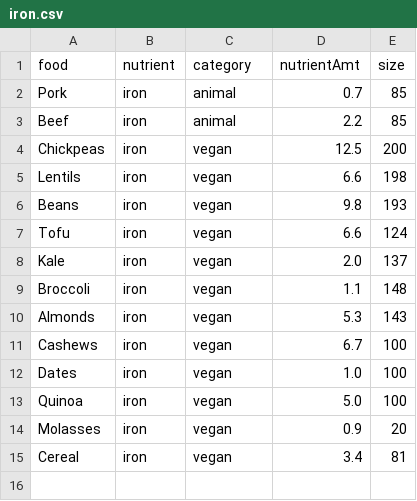
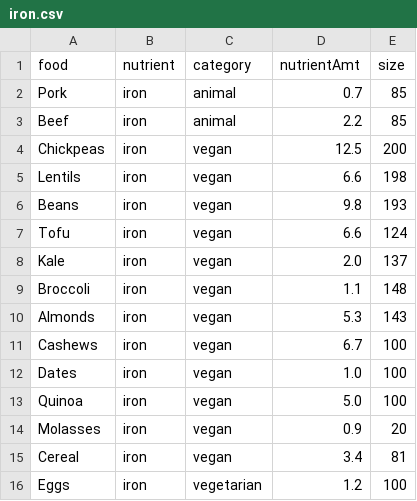
Before and after one commit to ishamartinez/CMPS165FinalProject, a CSV file: project/src/assets/data/iron.csv, drawn as a sheet.

Commit message:
moved data files

```diff
--- a/project/src/assets/data/iron.csv
+++ b/project/src/assets/data/iron.csv
@@ -15 +15,2 @@ food,nutrient,category,nutrientAmt,size
 "Cereal","iron","vegan",3.4,81
+"Eggs","iron","vegetarian",1.2,100
```
Also changed, not shown: 4 other files.
